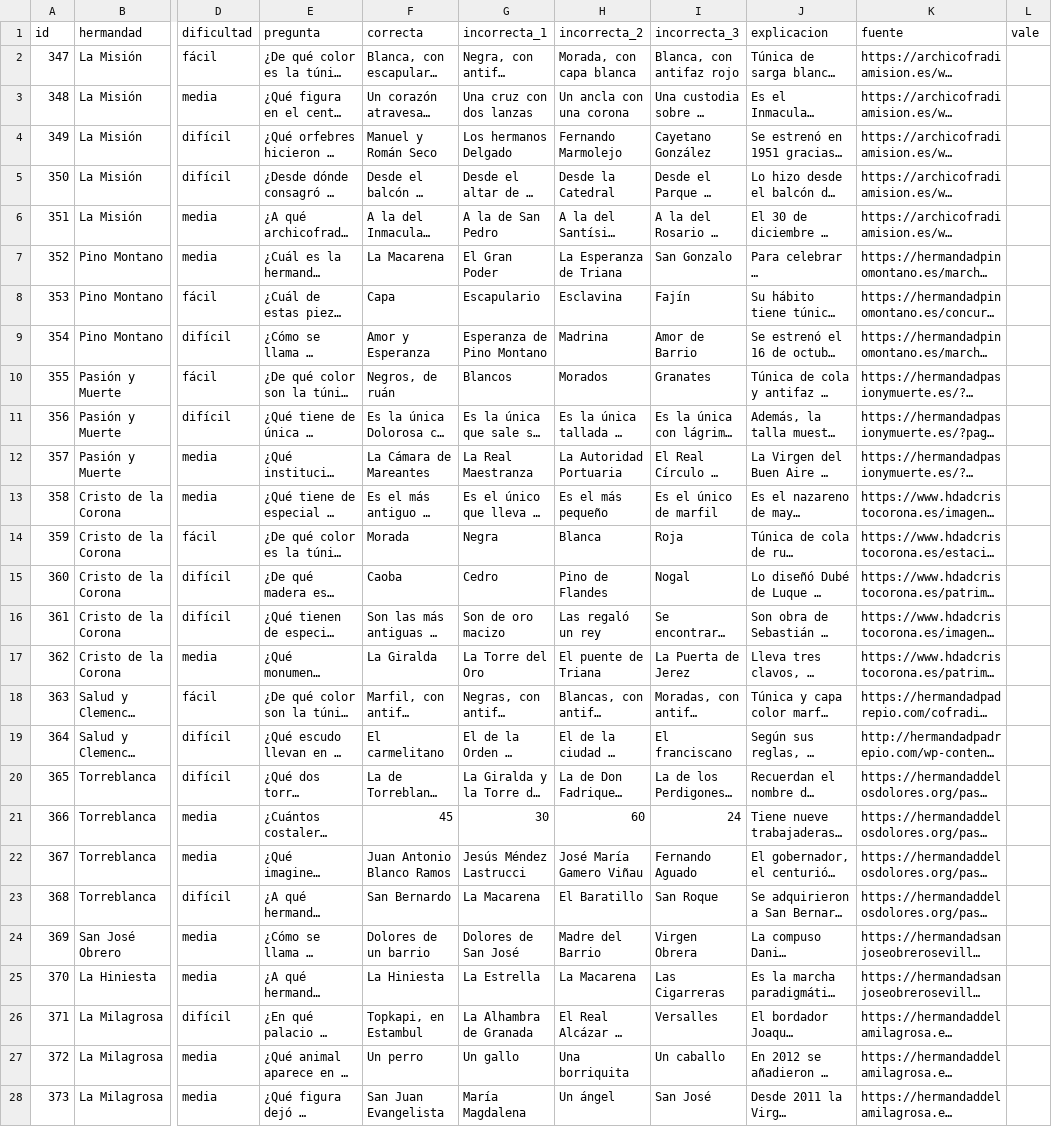
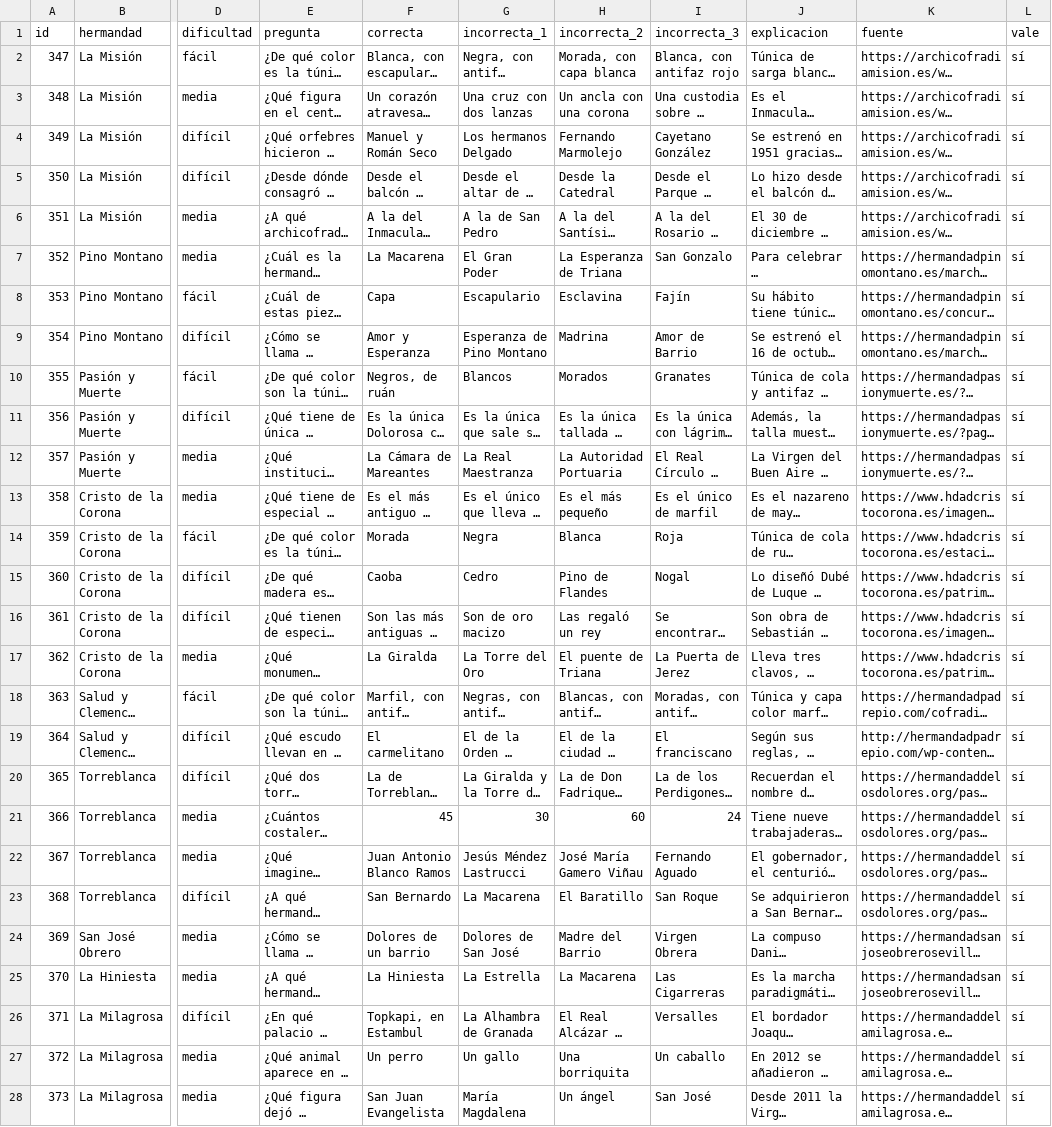
Before and after one commit to barrerot/cofradar2026, a CSV file: docs/datos/trivial/preguntas-lote-3.csv, drawn as a sheet; only a part is shown, gaps mark what is left out; long unchanged cells end in …; the diff covers the shown part only; the diff names each change by its address in the sheet, - before the commit and + after, or states it on an @@ line.

```diff
--- a/docs/datos/trivial/preguntas-lote-3.csv
+++ b/docs/datos/trivial/preguntas-lote-3.csv
-L2:L28 (vale): (empty)
+L2:L28 (vale): sí
```
Also changed, not shown: 166 edited cells elsewhere in this file, docs/datos/trivial/preguntas-lote-1.csv, docs/datos/trivial/preguntas-lote-2.csv, 3 other files.
